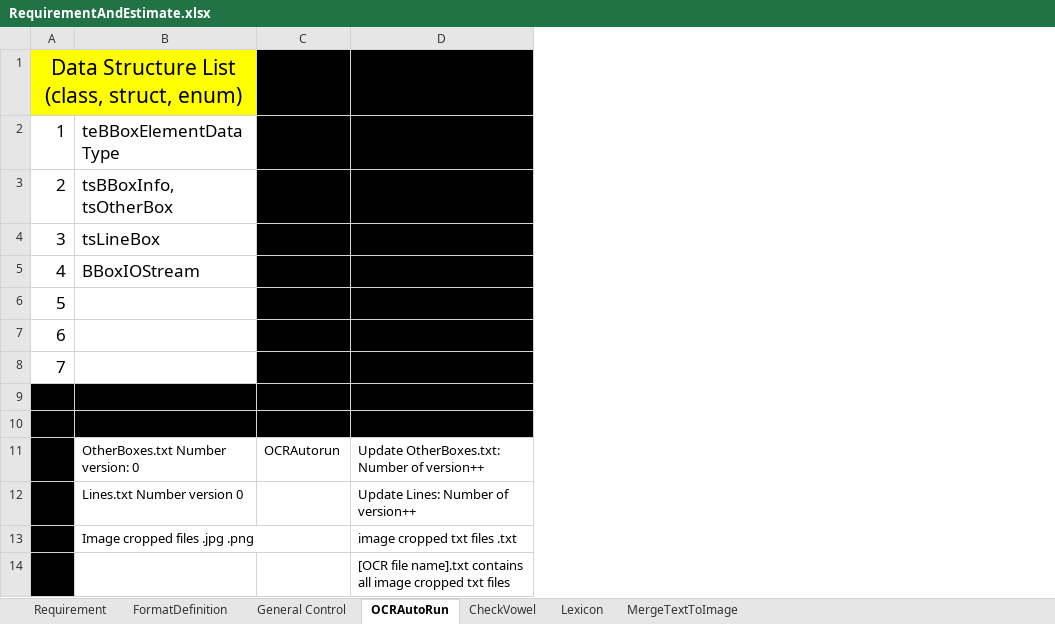
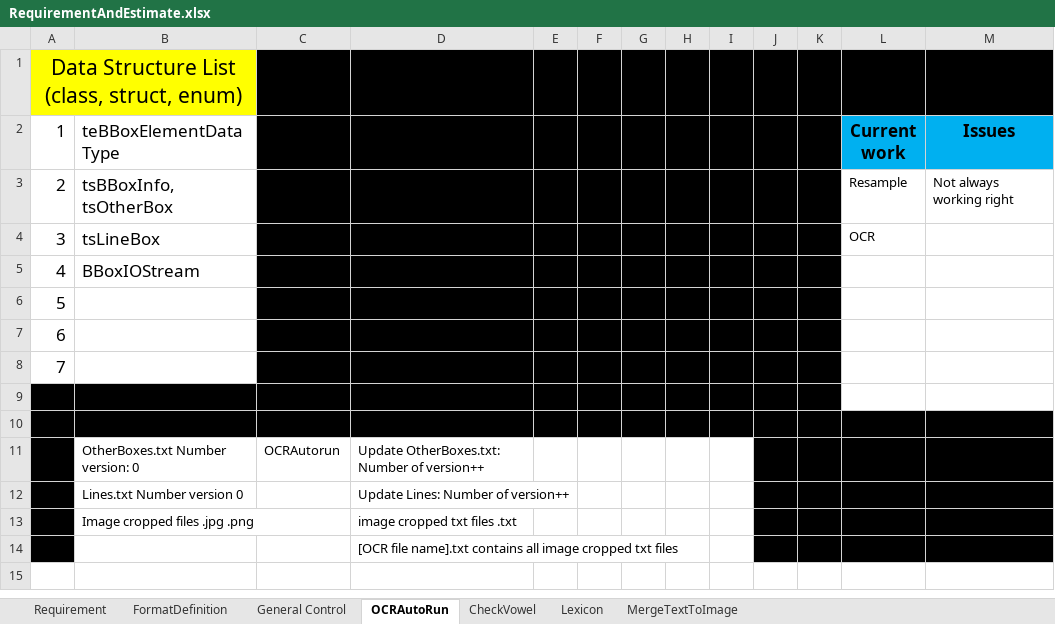
Before and after one commit to nthoang-apcs/OCR-VIDEO, an Excel workbook: SummarizeDocs/RequirementAndEstimate.xlsx, sheet OCRAutoRun, drawn as a sheet; values as stored, in another font and other column widths than the file's, no borders; the diff names each change by its address in the sheet, - before the commit and + after, or states it on an @@ line.

```diff
--- a/SummarizeDocs/RequirementAndEstimate.xlsx (sheet OCRAutoRun)
+++ b/SummarizeDocs/RequirementAndEstimate.xlsx (sheet OCRAutoRun)
+column E, empty
+column F, empty
+column G, empty
+column H, empty
+column I, empty
+column J, empty
+column K, empty
+column L (Current work), rows 3-4: Resample | OCR
+column M (Issues), row 3: Not always working right
```
Also changed, not shown: sheet General Control, 3 other files.
